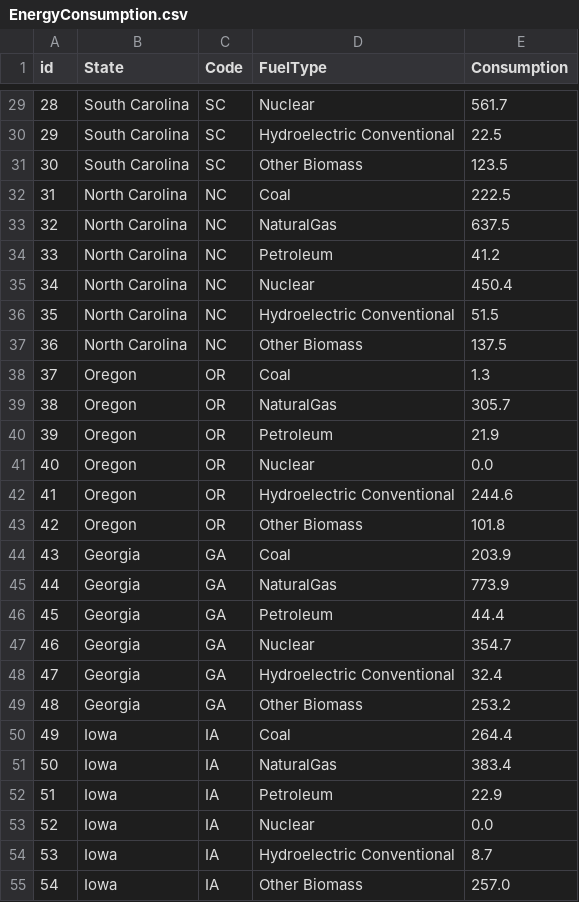
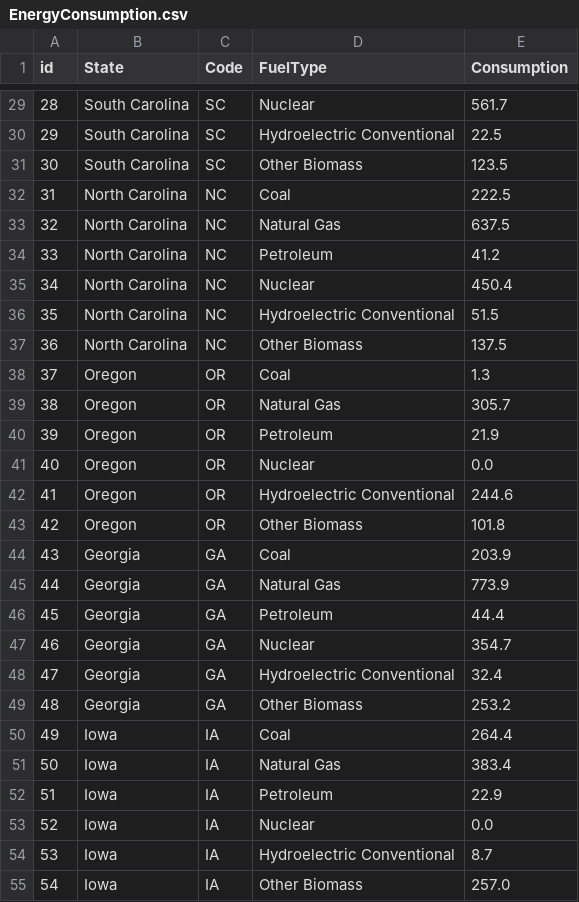
Before and after one commit to hichambab/heafi-data-integration-project, a CSV file: 0_datasets/EnergyConsumption.csv, drawn as a sheet; only a part is shown, gaps mark what is left out; the diff covers the shown part only.

```diff
--- a/0_datasets/EnergyConsumption.csv
+++ b/0_datasets/EnergyConsumption.csv
@@ -32,3 +32,3 @@ id;State;Code;FuelType;Consumption
 31;North Carolina;NC;Coal;222.5
-32;North Carolina;NC;NaturalGas;637.5
+32;North Carolina;NC;Natural Gas;637.5
 33;North Carolina;NC;Petroleum;41.2
@@ -39 +39 @@ id;State;Code;FuelType;Consumption
-38;Oregon;OR;NaturalGas;305.7
+38;Oregon;OR;Natural Gas;305.7
@@ -44,3 +44,3 @@ id;State;Code;FuelType;Consumption
 43;Georgia;GA;Coal;203.9
-44;Georgia;GA;NaturalGas;773.9
+44;Georgia;GA;Natural Gas;773.9
 45;Georgia;GA;Petroleum;44.4
@@ -50,2 +50,2 @@ id;State;Code;FuelType;Consumption
 49;Iowa;IA;Coal;264.4
-50;Iowa;IA;NaturalGas;383.4
+50;Iowa;IA;Natural Gas;383.4
```
Also changed, not shown: 5 edited cells elsewhere in this file, 0_datasets/dataCenterEnergyConsumptionCSV.csv, 0_datasets/energyProductionFilter.csv, 4 other files.
